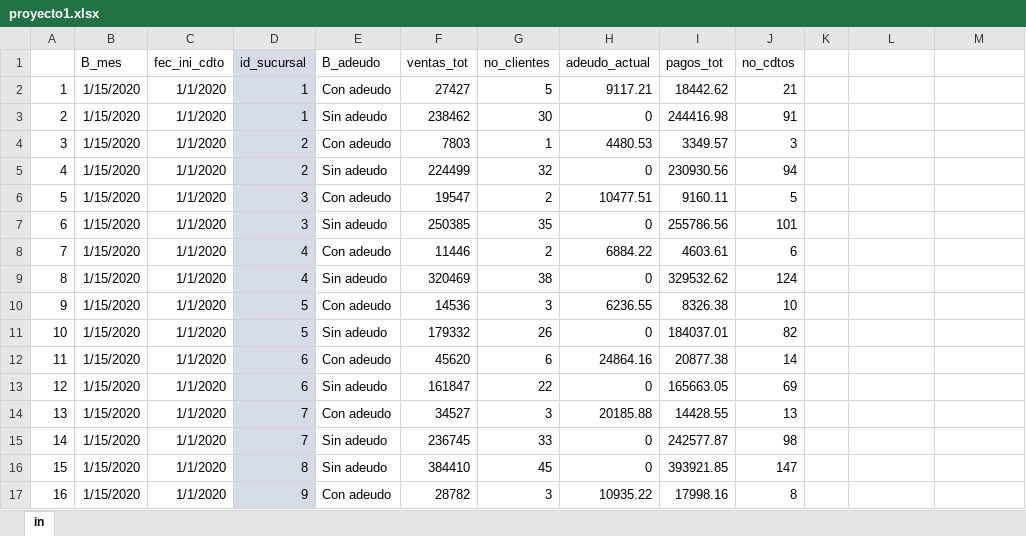
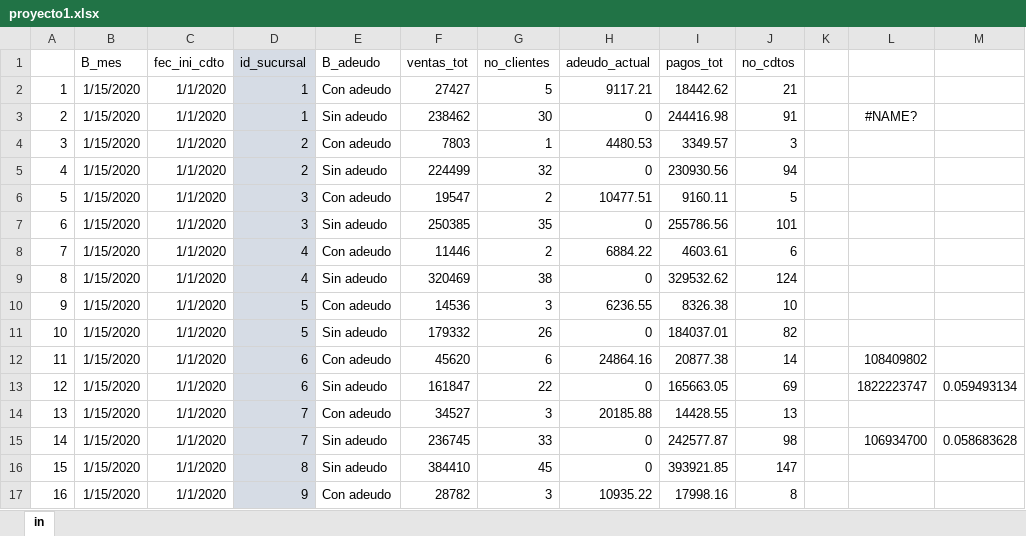
Before and after one commit to Lycanites/6IV8_HernandezCasta-edaAndreAlain_AD, an Excel workbook: AnalisisDeVentas/proyecto1.xlsx, sheet in, drawn as a sheet; only a part is shown; values as stored, in another font and other column widths than the file's, no borders; the diff names each change by its address in the sheet, - before the commit and + after, or states it on an @@ line.

Commit message:
Analisis de ventas completado

```diff
--- a/AnalisisDeVentas/proyecto1.xlsx (sheet in)
+++ b/AnalisisDeVentas/proyecto1.xlsx (sheet in)
-L3: (empty)
+L3: #NAME?
-L12: (empty)
+L12: 108409802
-L13: (empty)
+L13: 1822223747
-M13: (empty)
+M13: 0.059493134
-L15: (empty)
+L15: 106934700
-M15: (empty)
+M15: 0.058683628
```
Also changed, not shown: 1 other file.
